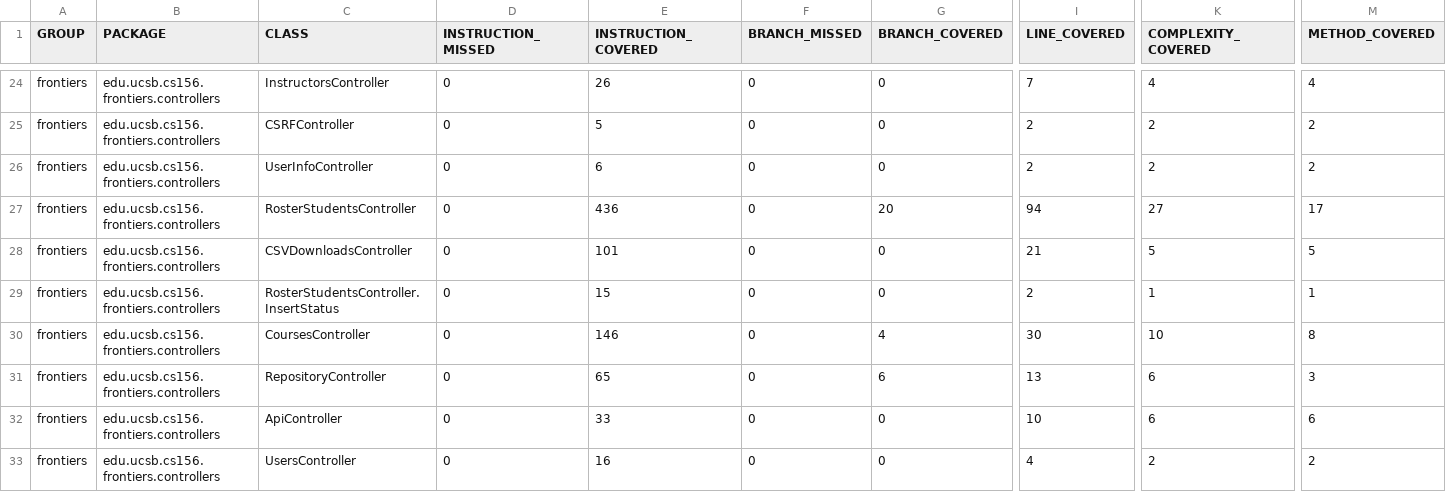
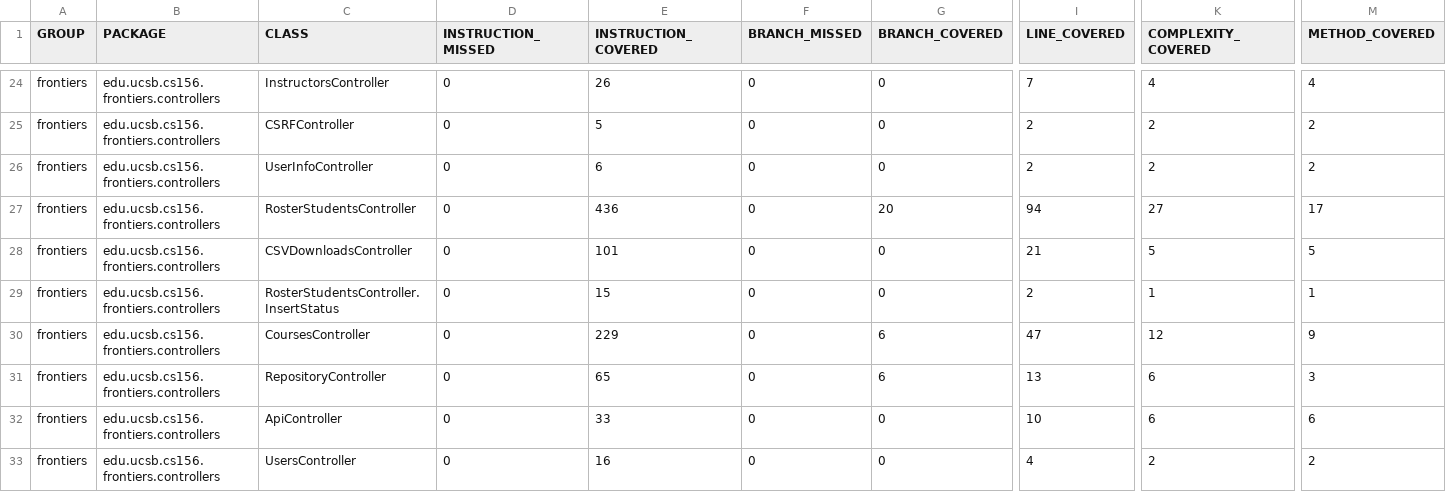
Before and after one commit to ucsb-cs156-s25/proj-frontiers-s25-11, a CSV file: jacoco/jacoco.csv, drawn as a sheet; only a part is shown, gaps mark what is left out; the diff names each change by its address in the sheet, - before the commit and + after, or states it on an @@ line.

```diff
--- a/jacoco/jacoco.csv
+++ b/jacoco/jacoco.csv
-E30 (INSTRUCTION_COVERED): 146
+E30 (INSTRUCTION_COVERED): 229
-G30 (BRANCH_COVERED): 4
+G30 (BRANCH_COVERED): 6
-I30 (LINE_COVERED): 30
+I30 (LINE_COVERED): 47
-K30 (COMPLEXITY_COVERED): 10
+K30 (COMPLEXITY_COVERED): 12
-M30 (METHOD_COVERED): 8
+M30 (METHOD_COVERED): 9
```
Also changed, not shown: 7 other files.
